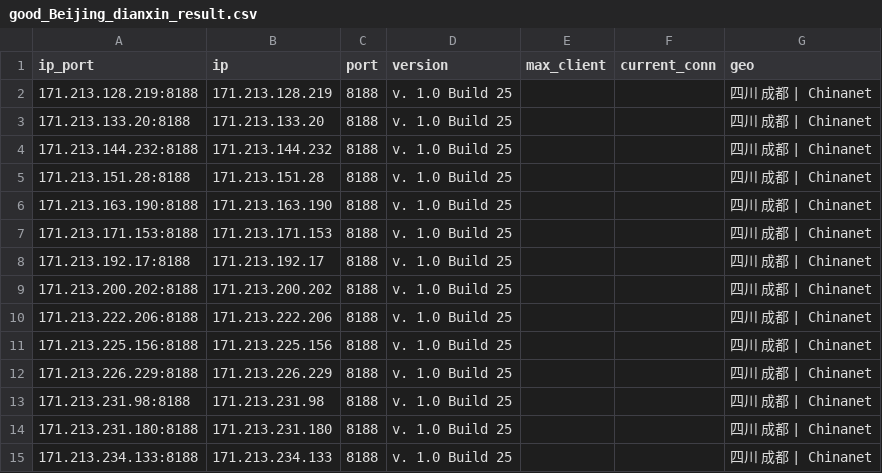
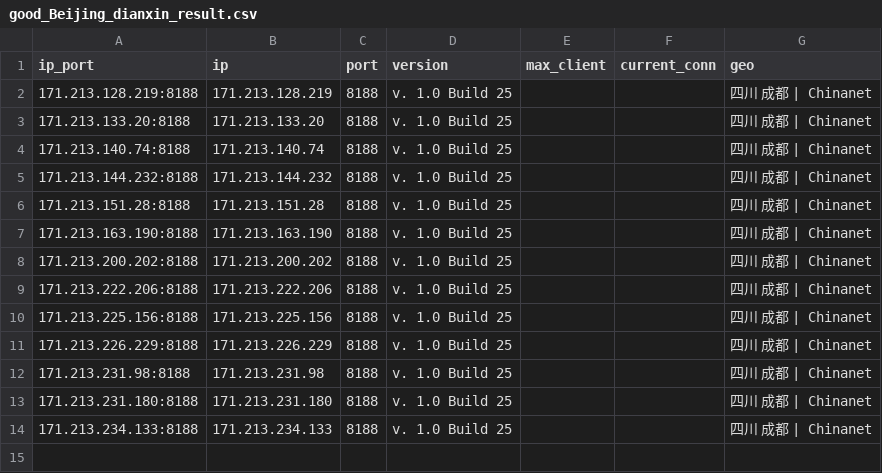
Before and after one commit to ykyfy1/cs, a CSV file: ip/good_Beijing_dianxin_result.csv, drawn as a sheet.

```diff
--- a/ip/good_Beijing_dianxin_result.csv
+++ b/ip/good_Beijing_dianxin_result.csv
@@ -3,2 +3,3 @@
 171.213.133.20:8188,171.213.133.20,8188,v. 1.0 Build 25,,,四川 成都 | Chinanet
+171.213.140.74:8188,171.213.140.74,8188,v. 1.0 Build 25,,,四川 成都 | Chinanet
 171.213.144.232:8188,171.213.144.232,8188,v. 1.0 Build 25,,,四川 成都 | Chinanet
@@ -6,4 +7,2 @@
 171.213.163.190:8188,171.213.163.190,8188,v. 1.0 Build 25,,,四川 成都 | Chinanet
-171.213.171.153:8188,171.213.171.153,8188,v. 1.0 Build 25,,,四川 成都 | Chinanet
-171.213.192.17:8188,171.213.192.17,8188,v. 1.0 Build 25,,,四川 成都 | Chinanet
 171.213.200.202:8188,171.213.200.202,8188,v. 1.0 Build 25,,,四川 成都 | Chinanet
```
Also changed, not shown: 10 other files.
